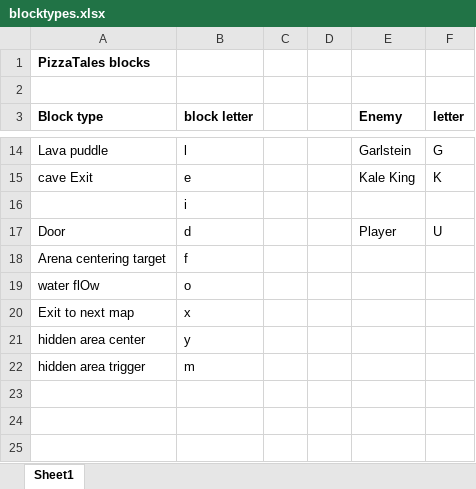
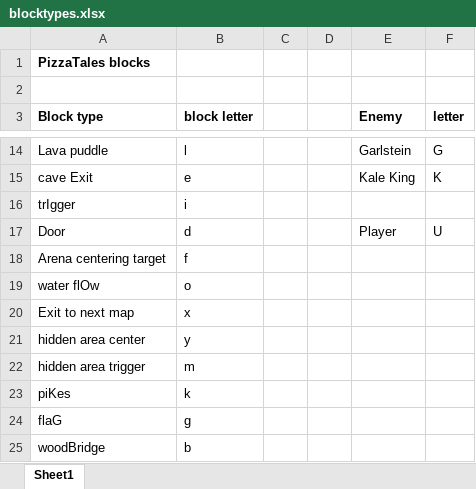
Before and after one commit to QuentinDer/pizzatales, an Excel workbook: src/data/blocktypes.xlsx, sheet Sheet1, drawn as a sheet; only a part is shown, gaps mark what is left out; values as stored, in another font and other column widths than the file's, no borders; the diff names each change by its address in the sheet, - before the commit and + after, or states it on an @@ line.

```diff
--- a/src/data/blocktypes.xlsx (sheet Sheet1)
+++ b/src/data/blocktypes.xlsx (sheet Sheet1)
-A16 (Block type): (empty)
+A16 (Block type): trIgger
+row 23: piKes | k
+row 24: flaG | g
+row 25: woodBridge | b
```
Also changed, not shown: 10 other files.
